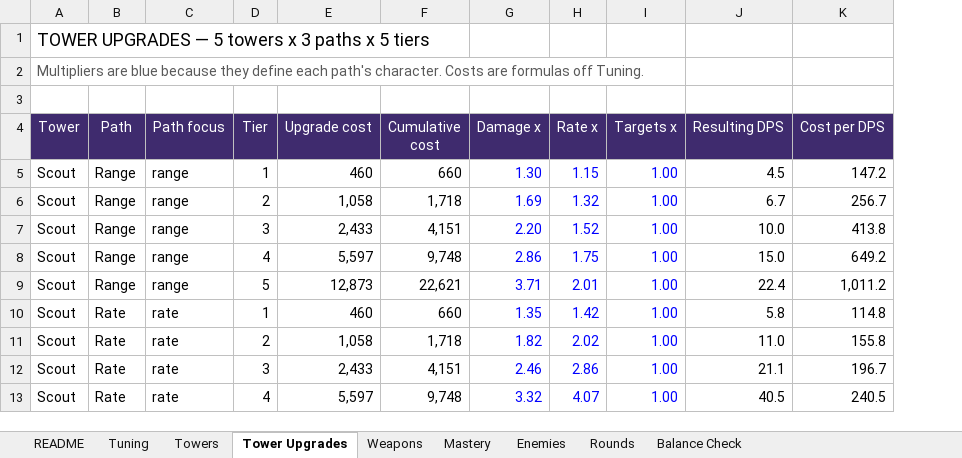
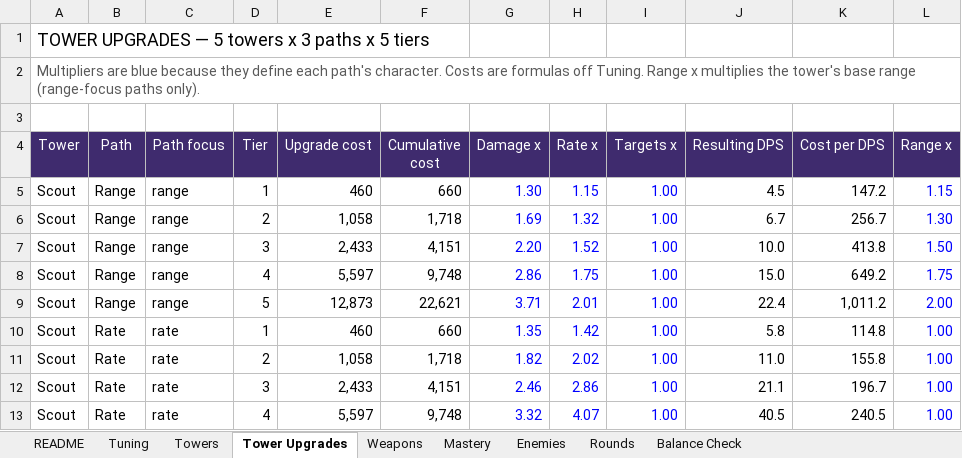
Before and after one commit to BigJover/storm-split, an Excel workbook: Storm-Split-Balance.xlsx, sheet Tower Upgrades, drawn as a sheet; only a part is shown; values as stored, in another font and other column widths than the file's, no borders; the diff names each change by its address in the sheet, - before the commit and + after, or states it on an @@ line.

```diff
--- a/Storm-Split-Balance.xlsx (sheet Tower Upgrades)
+++ b/Storm-Split-Balance.xlsx (sheet Tower Upgrades)
+column L (Range x), rows 5-13: 1.15 | 1.30 | 1.50 | 1.75 | 2.00 | 1.00 | 1.00 | 1.00 | 1.00
-A2 (Tower): …off Tuning.
+A2 (Tower): …off Tuning. Range x multiplies the tower's base range (range-focus paths only).
```
Also changed, not shown: 9 other files.
